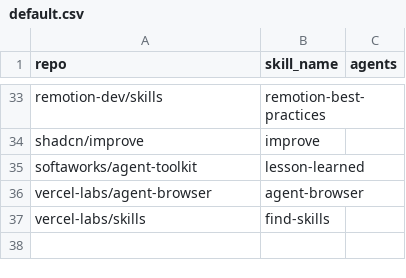
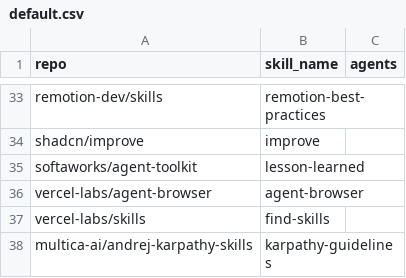
Before and after one commit to 5kahoisaac/skillless, a CSV file: lists/default.csv, drawn as a sheet; only a part is shown, gaps mark what is left out.

Commit message:
👌 IMPROVE: default skills preset

```diff
--- a/lists/default.csv
+++ b/lists/default.csv
@@ -37 +37,2 @@ vercel-labs/agent-browser,agent-browser,
 vercel-labs/skills,find-skills,
+multica-ai/andrej-karpathy-skills,karpathy-guidelines,
```
